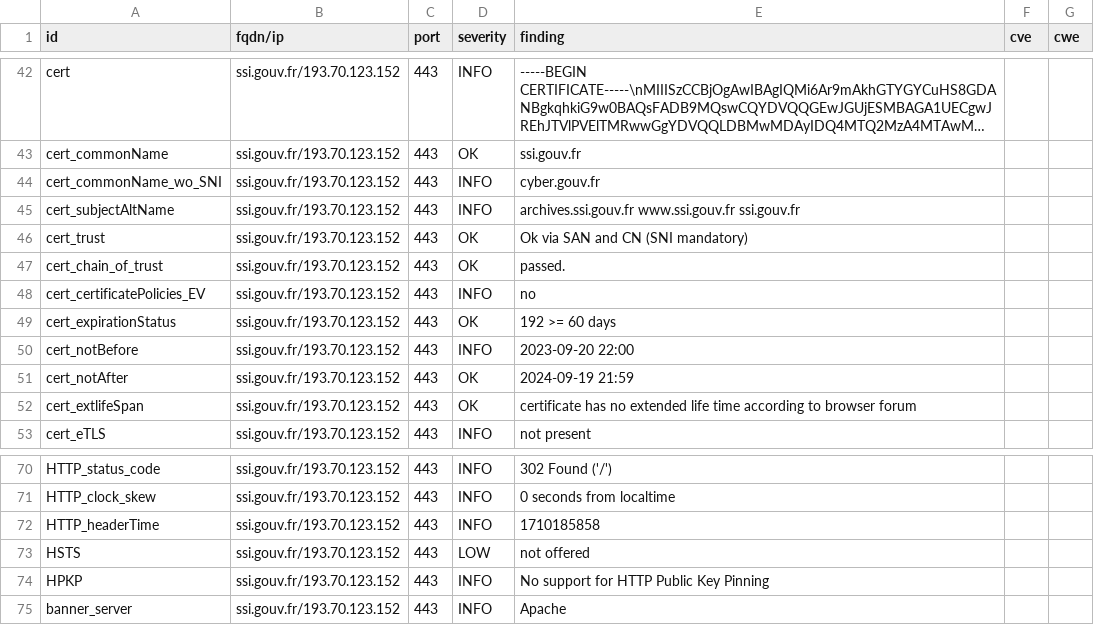
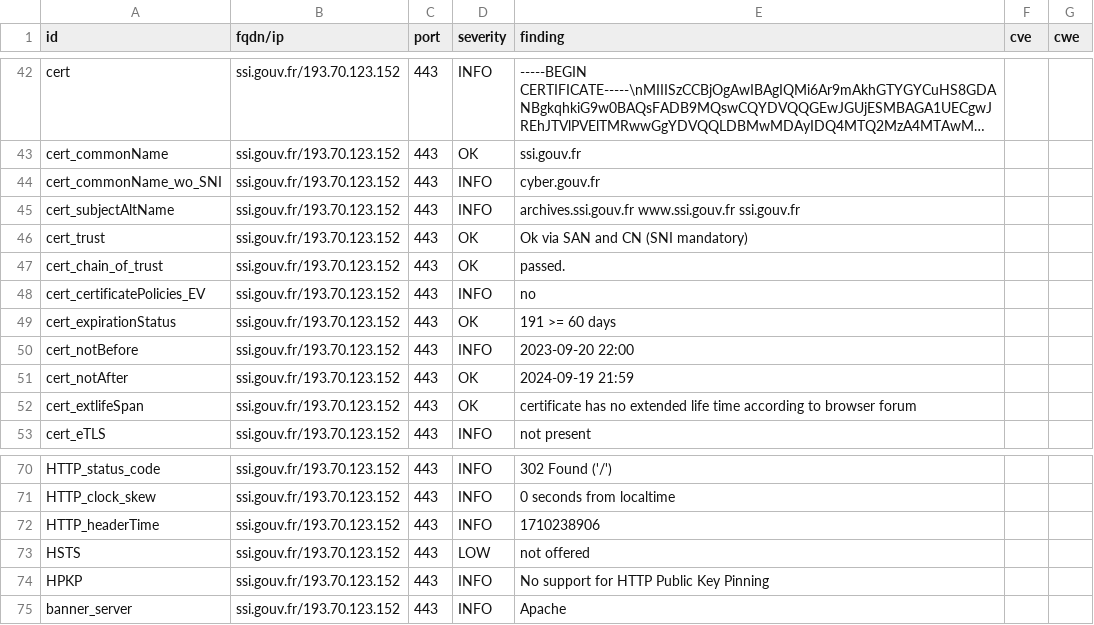
Before and after one commit to GKO-org/dashlordPrd11, a CSV file: results/aHR0cHM6Ly9zc2kuZ291di5mcg==/testssl.csv, drawn as a sheet; only a part is shown, gaps mark what is left out; long unchanged cells end in ….

```diff
--- a/results/aHR0cHM6Ly9zc2kuZ291di5mcg==/testssl.csv
+++ b/results/aHR0cHM6Ly9zc2kuZ291di5mcg==/testssl.csv
@@ -48,3 +48,3 @@
 "cert_certificatePolicies_EV","ssi.gouv.fr/193.70.123.152","443","INFO","no","",""
-"cert_expirationStatus","ssi.gouv.fr/193.70.123.152","443","OK","192 >= 60 days","",""
+"cert_expirationStatus","ssi.gouv.fr/193.70.123.152","443","OK","191 >= 60 days","",""
 "cert_notBefore","ssi.gouv.fr/193.70.123.152","443","INFO","2023-09-20 22:00","",""
@@ -71,3 +71,3 @@
 "HTTP_clock_skew","ssi.gouv.fr/193.70.123.152","443","INFO","0 seconds from localtime","",""
-"HTTP_headerTime","ssi.gouv.fr/193.70.123.152","443","INFO","1710185858","",""
+"HTTP_headerTime","ssi.gouv.fr/193.70.123.152","443","INFO","1710238906","",""
 "HSTS","ssi.gouv.fr/193.70.123.152","443","LOW","not offered","",""
```
Also changed, not shown: 8 other files.
